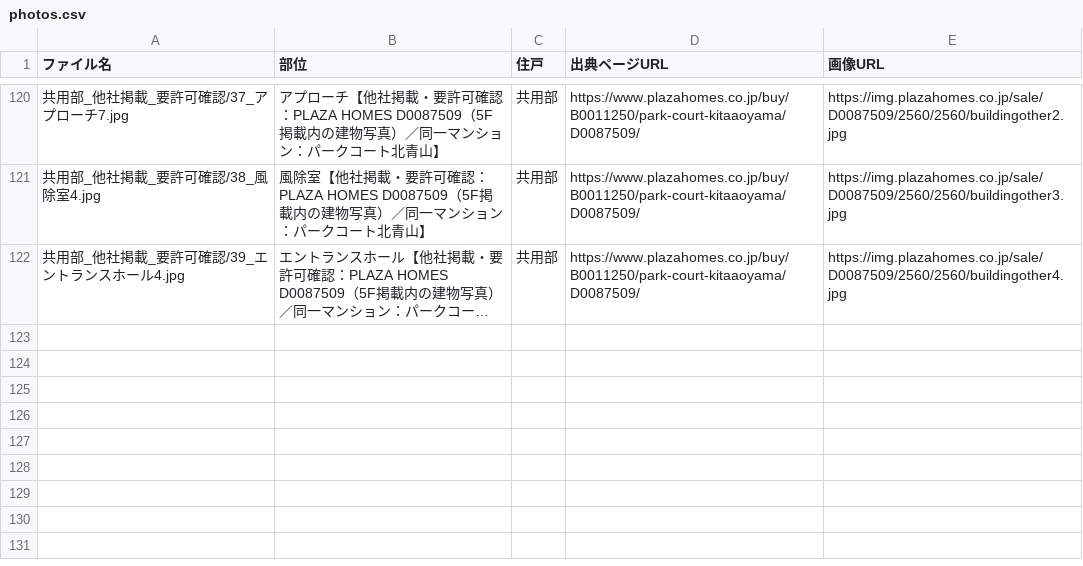
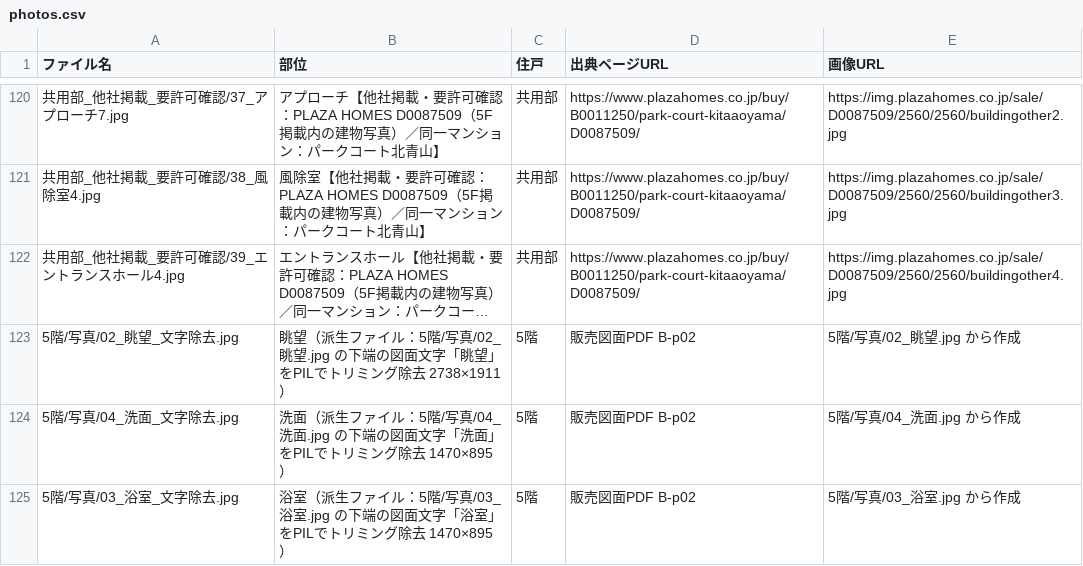
Before and after one commit to lastar57535753-prog/hanbaizumen, a CSV file: 出力/15_パークコート北青山/photos.csv, drawn as a sheet; only a part is shown, gaps mark what is left out; long unchanged cells end in …; the diff names each change by its address in the sheet, - before the commit and + after, or states it on an @@ line.

```diff
--- a/出力/15_パークコート北青山/photos.csv
+++ b/出力/15_パークコート北青山/photos.csv
+row 123: 5階/写真/02_眺望_文字除去.jpg | 眺望（派生ファイル：5階/写真/02_眺望.jpg の下端の図面文字「眺望」をPILでトリミング除去 2738×1911） | 5階 | 販売図面PDF B-p02 | 5階/写真/02_眺望.jpg から作成
+row 124: 5階/写真/04_洗面_文字除去.jpg | 洗面（派生ファイル：5階/写真/04_洗面.jpg の下端の図面文字「洗面」をPILでトリミング除去 1470×895） | 5階 | 販売図面PDF B-p02 | 5階/写真/04_洗面.jpg から作成
+row 125: 5階/写真/03_浴室_文字除去.jpg | 浴室（派生ファイル：5階/写真/03_浴室.jpg の下端の図面文字「浴室」をPILでトリミング除去 1470×895） | 5階 | 販売図面PDF B-p02 | 5階/写真/03_浴室.jpg から作成
```
Also changed, not shown: 出力/13_虎ノ門ヒルズレジデンシャルタワー/photos.csv, 出力/14_リビオタワー品川/photos.csv, 19 other files.
